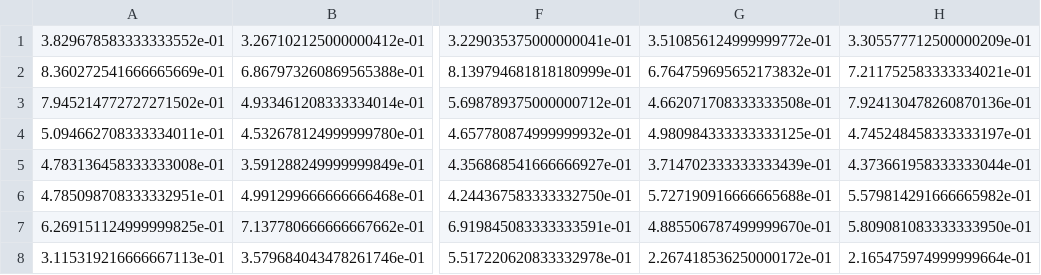
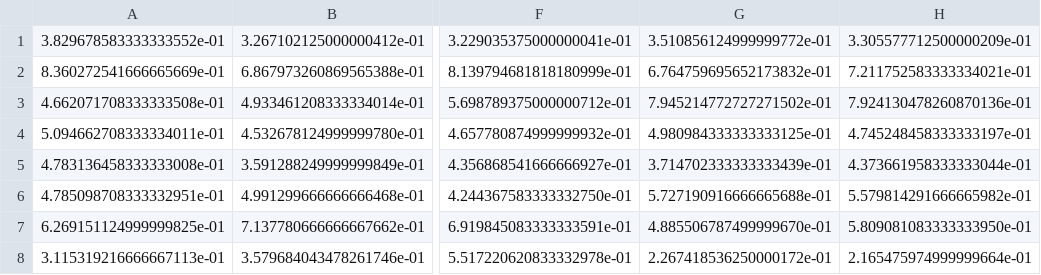
Before and after one commit to Lucakaemmer/tDCS_tACS, a CSV file: data_analysis/data/RTs.csv, drawn as a sheet; only a part is shown, gaps mark what is left out; the diff names each change by its address in the sheet, - before the commit and + after, or states it on an @@ line.

```diff
--- a/data_analysis/data/RTs.csv
+++ b/data_analysis/data/RTs.csv
-A3: 7.945214772727271502e-01
+A3: 4.662071708333333508e-01
-G3: 4.662071708333333508e-01
+G3: 7.945214772727271502e-01
```
Also changed, not shown: data_analysis/data/accuracies.csv, data_analysis/data/stats_data.csv, 23 other files.
